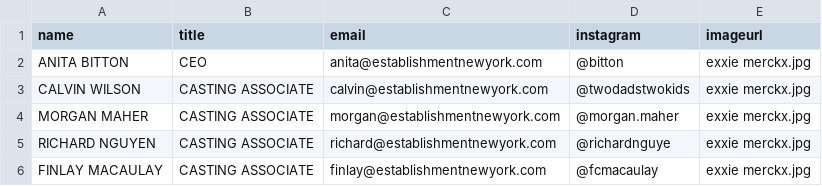
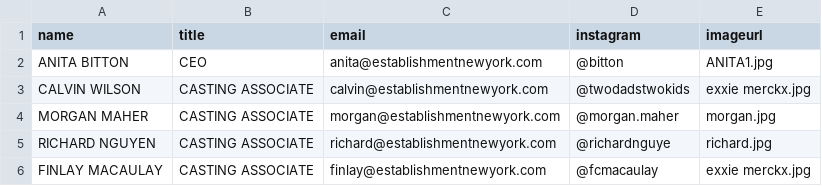
Before and after one commit to malls/establishment, a CSV file: public/csvs/contact.csv, drawn as a sheet.

Commit message:
contact photos

```diff
--- a/public/csvs/contact.csv
+++ b/public/csvs/contact.csv
@@ -1,6 +1,6 @@
 name,title,email,instagram,imageurl
-ANITA BITTON,CEO,anita@establishmentnewyork.com,@bitton,exxie merckx.jpg
+ANITA BITTON,CEO,anita@establishmentnewyork.com,@bitton,ANITA1.jpg
 CALVIN WILSON,CASTING ASSOCIATE,calvin@establishmentnewyork.com,@twodadstwokids,exxie merckx.jpg
-MORGAN MAHER,CASTING ASSOCIATE,morgan@establishmentnewyork.com,@morgan.maher,exxie merckx.jpg
-RICHARD NGUYEN,CASTING ASSOCIATE,richard@establishmentnewyork.com,@richardnguye,exxie merckx.jpg
+MORGAN MAHER,CASTING ASSOCIATE,morgan@establishmentnewyork.com,@morgan.maher,morgan.jpg
+RICHARD NGUYEN,CASTING ASSOCIATE,richard@establishmentnewyork.com,@richardnguye,richard.jpg
 FINLAY MACAULAY,CASTING ASSOCIATE,finlay@establishmentnewyork.com,@fcmacaulay,exxie merckx.jpg
```
Also changed, not shown: public/csvs/index.csv, 13 other files.
